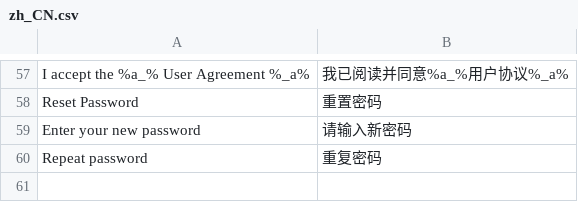
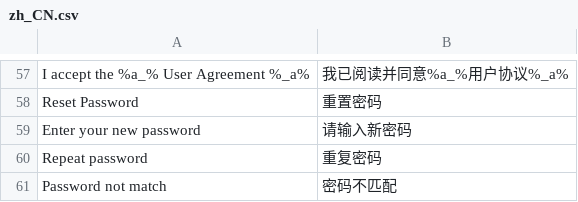
Before and after one commit to dragonling/phalcon, a CSV file: languages/zh_CN.csv, drawn as a sheet; only a part is shown, gaps mark what is left out.

```diff
--- a/languages/zh_CN.csv
+++ b/languages/zh_CN.csv
@@ -60 +60,2 @@ Enter your new password,请输入新密码
 Repeat password,重复密码
+Password not match,密码不匹配
```
Also changed, not shown: 1 other file.
